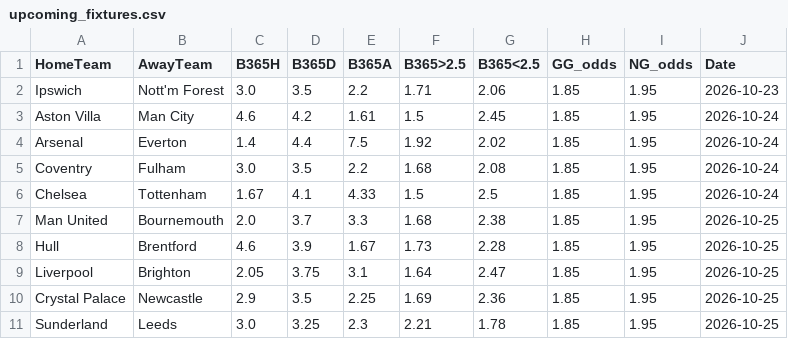
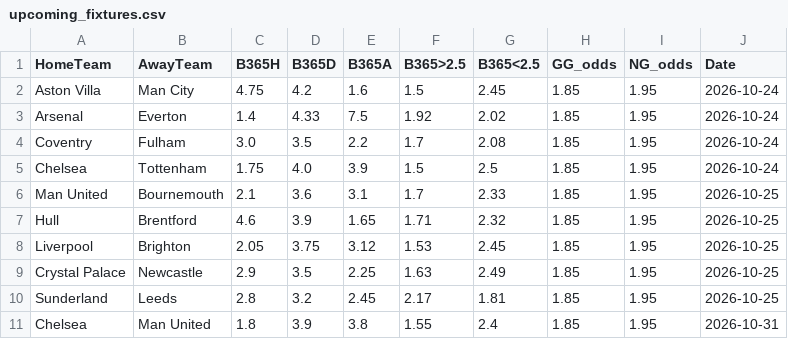
Before and after one commit to boukakos/palavoiBetPredictor, a CSV file: data/upcoming_fixtures.csv, drawn as a sheet.

```diff
--- a/data/upcoming_fixtures.csv
+++ b/data/upcoming_fixtures.csv
@@ -1,11 +1,11 @@
 HomeTeam,AwayTeam,B365H,B365D,B365A,B365>2.5,B365<2.5,GG_odds,NG_odds,Date
-Ipswich,Nott'm Forest,3.0,3.5,2.2,1.71,2.06,1.85,1.95,2026-10-23
-Aston Villa,Man City,4.6,4.2,1.61,1.5,2.45,1.85,1.95,2026-10-24
-Arsenal,Everton,1.4,4.4,7.5,1.92,2.02,1.85,1.95,2026-10-24
-Coventry,Fulham,3.0,3.5,2.2,1.68,2.08,1.85,1.95,2026-10-24
-Chelsea,Tottenham,1.67,4.1,4.33,1.5,2.5,1.85,1.95,2026-10-24
-Man United,Bournemouth,2.0,3.7,3.3,1.68,2.38,1.85,1.95,2026-10-25
-Hull,Brentford,4.6,3.9,1.67,1.73,2.28,1.85,1.95,2026-10-25
-Liverpool,Brighton,2.05,3.75,3.1,1.64,2.47,1.85,1.95,2026-10-25
-Crystal Palace,Newcastle,2.9,3.5,2.25,1.69,2.36,1.85,1.95,2026-10-25
-Sunderland,Leeds,3.0,3.25,2.3,2.21,1.78,1.85,1.95,2026-10-25
+Aston Villa,Man City,4.75,4.2,1.6,1.5,2.45,1.85,1.95,2026-10-24
+Arsenal,Everton,1.4,4.33,7.5,1.92,2.02,1.85,1.95,2026-10-24
+Coventry,Fulham,3.0,3.5,2.2,1.7,2.08,1.85,1.95,2026-10-24
+Chelsea,Tottenham,1.75,4.0,3.9,1.5,2.5,1.85,1.95,2026-10-24
+Man United,Bournemouth,2.1,3.6,3.1,1.7,2.33,1.85,1.95,2026-10-25
+Hull,Brentford,4.6,3.9,1.65,1.71,2.32,1.85,1.95,2026-10-25
+Liverpool,Brighton,2.05,3.75,3.12,1.53,2.45,1.85,1.95,2026-10-25
+Crystal Palace,Newcastle,2.9,3.5,2.25,1.63,2.49,1.85,1.95,2026-10-25
+Sunderland,Leeds,2.8,3.2,2.45,2.17,1.81,1.85,1.95,2026-10-25
+Chelsea,Man United,1.8,3.9,3.8,1.55,2.4,1.85,1.95,2026-10-31
```
Also changed, not shown: data/predictions/bets_log.csv, data/predictions/live_upcoming_predictions.csv, 1 other file.
